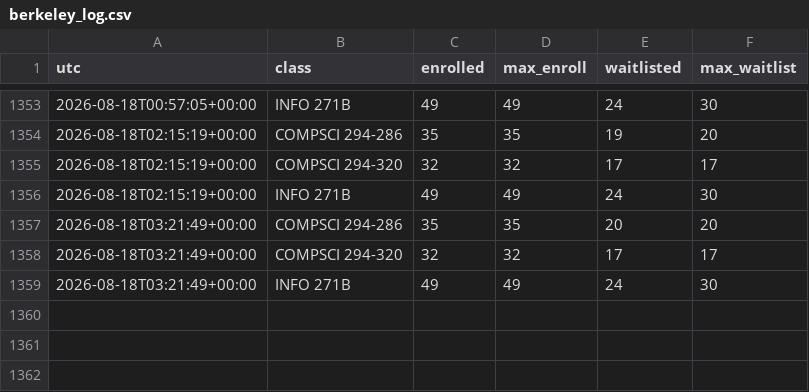
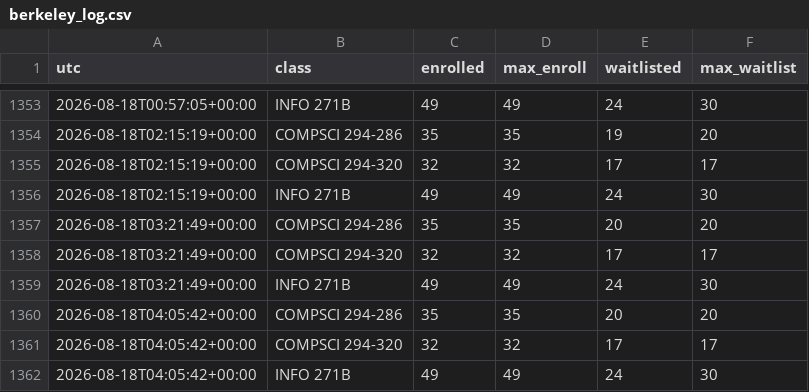
Before and after one commit to samuel-aleksander/craigslist-watcher, a CSV file: berkeley_log.csv, drawn as a sheet; only a part is shown, gaps mark what is left out; the diff names each change by its address in the sheet, - before the commit and + after, or states it on an @@ line.

Commit message:
Update watcher state [skip ci]

```diff
--- a/berkeley_log.csv
+++ b/berkeley_log.csv
+row 1360: 2026-08-18T04:05:42+00:00 | COMPSCI 294-286 | 35 | 35 | 20 | 20
+row 1361: 2026-08-18T04:05:42+00:00 | COMPSCI 294-320 | 32 | 32 | 17 | 17
+row 1362: 2026-08-18T04:05:42+00:00 | INFO 271B | 49 | 49 | 24 | 30
```
